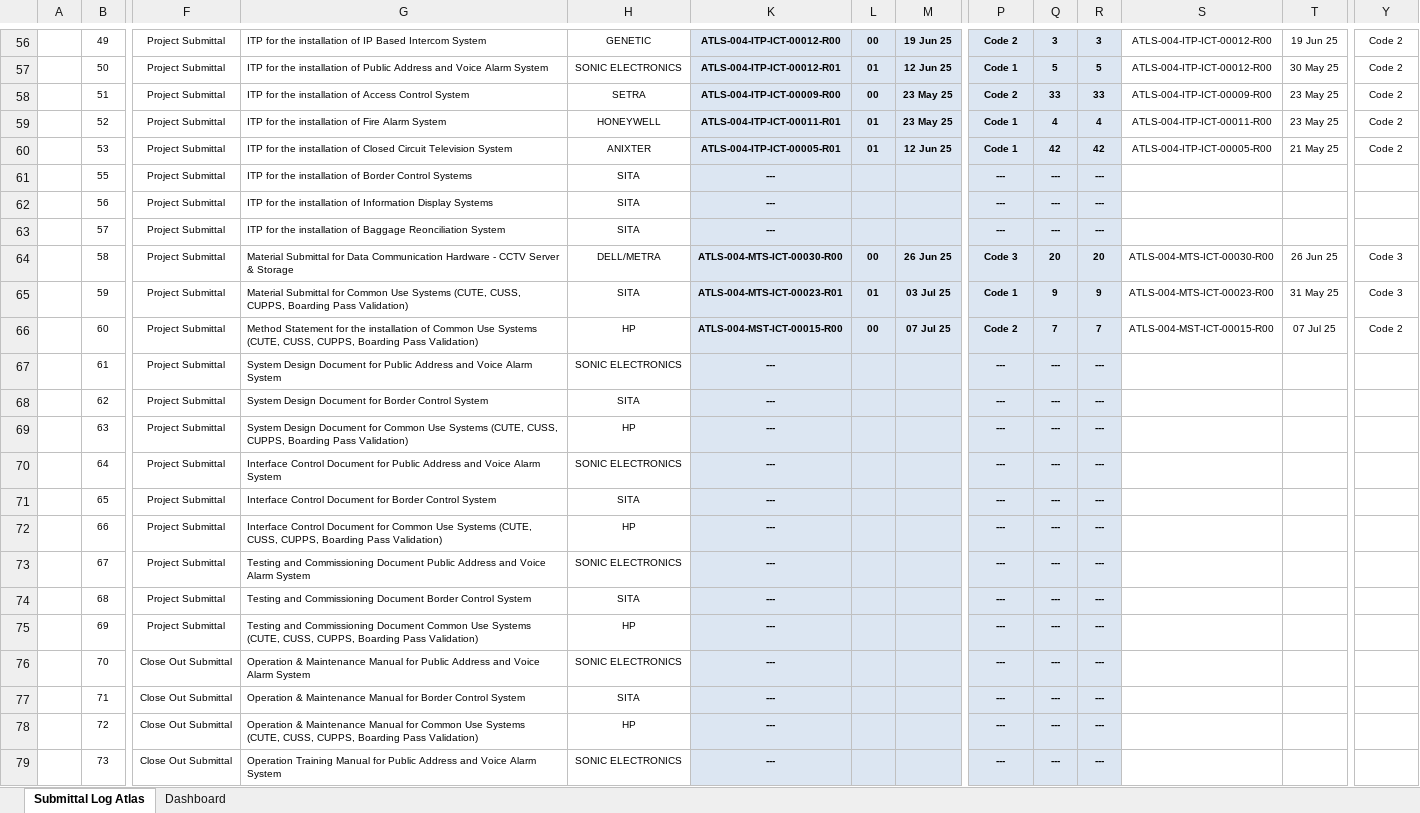
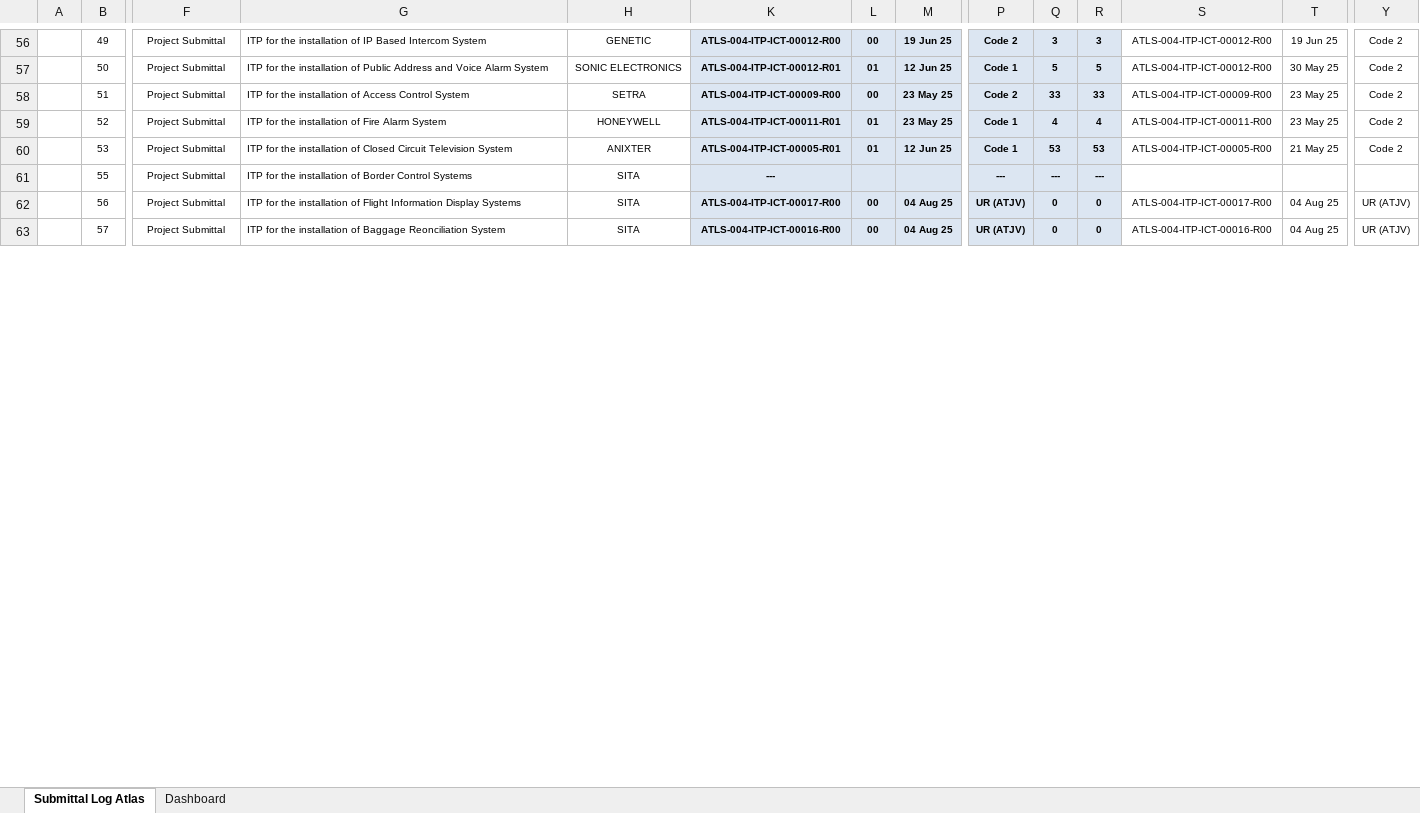
Before and after one commit to Shahinaf23/atlas-document-management, an Excel workbook: attached_assets/Document Submittal Log.xlsx, sheet Submittal Log Atlas, drawn as a sheet; only a part is shown, gaps mark what is left out; values as stored, in another font and other column widths than the file's, no borders; charts and pictures and conditional formats and table styles not drawn; rows hold the shown columns only; the diff covers the shown part only; the diff names each change by its address in the sheet, - before the commit and + after, or states it on an @@ line.

```diff
--- a/attached_assets/Document Submittal Log.xlsx (sheet Submittal Log Atlas)
+++ b/attached_assets/Document Submittal Log.xlsx (sheet Submittal Log Atlas)
-Q60: 42
+Q60: 53
-R60: 42
+R60: 53
-G62: …installation of Information Display…
+G62: …installation of Flight Information Display…
-K62: ---
+K62: ATLS-004-ITP-ICT-00017-R00
-L62:L63: (empty)
+L62:L63: 00
-M62:M63: (empty)
+M62:M63: 04 Aug 25
-P62:P63: ---
+P62:P63: UR (ATJV)
-Q62:Q63: ---
+Q62:Q63: 0
-R62:R63: ---
+R62:R63: 0
-S62: (empty)
+S62: ATLS-004-ITP-ICT-00017-R00
-T62:T63: (empty)
+T62:T63: 04 Aug 25
-Y62:Y63: (empty)
+Y62:Y63: UR (ATJV)
-K63: ---
+K63: ATLS-004-ITP-ICT-00016-R00
-S63: (empty)
+S63: ATLS-004-ITP-ICT-00016-R00
@@ row 64 hidden:  | 58 | Project Submittal | Material Submittal for Data Communication Hardware - CCTV Server & Storage | DELL/METRA | ATLS-004-MTS-ICT-00030-R00 | 00 | 26 Jun 25 | Code 3 | 20 | 20 | ATLS-004-MTS-ICT-00030-R00 | 26 Jun 25 | Code 3 @@
@@ row 65 hidden:  | 59 | Project Submittal | Material Submittal for Common Use Systems (CUTE, CUSS, CUPPS, Boarding Pass Validation) | SITA | ATLS-004-MTS-ICT-00023-R01 | 01 | 03 Jul 25 | Code 1 | 9 | 9 | ATLS-004-MTS-ICT-00023-R00 | 31 May 25 | Code 3 @@
@@ row 66 hidden:  | 60 | Project Submittal | Method Statement for the installation of Common Use Systems (CUTE, CUSS, CUPPS, Boarding Pass Validation) | HP | ATLS-004-MST-ICT-00015-R00 | 00 | 07 Jul 25 | Code 2 | 7 | 7 | ATLS-004-MST-ICT-00015-R00 | 07 Jul 25 | Code 2 @@
@@ row 67 hidden:  | 61 | Project Submittal | System Design Document for Public Address and Voice Alarm System | SONIC ELECTRONICS | --- |  |  | --- | --- | --- @@
@@ row 68 hidden:  | 62 | Project Submittal | System Design Document for Border Control System | SITA | --- |  |  | --- | --- | --- @@
@@ row 69 hidden:  | 63 | Project Submittal | System Design Document for Common Use Systems (CUTE, CUSS, CUPPS, Boarding Pass Validation) | HP | --- |  |  | --- | --- | --- @@
@@ row 70 hidden:  | 64 | Project Submittal | Interface Control Document for Public Address and Voice Alarm System | SONIC ELECTRONICS | --- |  |  | --- | --- | --- @@
@@ row 71 hidden:  | 65 | Project Submittal | Interface Control Document for Border Control System | SITA | --- |  |  | --- | --- | --- @@
@@ row 72 hidden:  | 66 | Project Submittal | Interface Control Document for Common Use Systems (CUTE, CUSS, CUPPS, Boarding Pass Validation) | HP | --- |  |  | --- | --- | --- @@
@@ row 73 hidden:  | 67 | Project Submittal | Testing and Commissioning Document Public Address and Voice Alarm System | SONIC ELECTRONICS | --- |  |  | --- | --- | --- @@
@@ row 74 hidden:  | 68 | Project Submittal | Testing and Commissioning Document Border Control System | SITA | --- |  |  | --- | --- | --- @@
@@ row 75 hidden:  | 69 | Project Submittal | Testing and Commissioning Document Common Use Systems (CUTE, CUSS, CUPPS, Boarding Pass Validation) | HP | --- |  |  | --- | --- | --- @@
@@ row 76 hidden:  | 70 | Close Out Submittal | Operation & Maintenance Manual for Public Address and Voice Alarm System | SONIC ELECTRONICS | --- |  |  | --- | --- | --- @@
@@ row 77 hidden:  | 71 | Close Out Submittal | Operation & Maintenance Manual for Border Control System | SITA | --- |  |  | --- | --- | --- @@
@@ row 78 hidden:  | 72 | Close Out Submittal | Operation & Maintenance Manual for Common Use Systems (CUTE, CUSS, CUPPS, Boarding Pass Validation) | HP | --- |  |  | --- | --- | --- @@
@@ row 79 hidden:  | 73 | Close Out Submittal | Operation Training Manual for Public Address and Voice Alarm System | SONIC ELECTRONICS | --- |  |  | --- | --- | --- @@
```
Also changed, not shown: 16 removed rows, 59 hidden or unhidden rows and 15 edited cells elsewhere in this sheet, sheet Dashboard, hidden cells, 3 other files.
